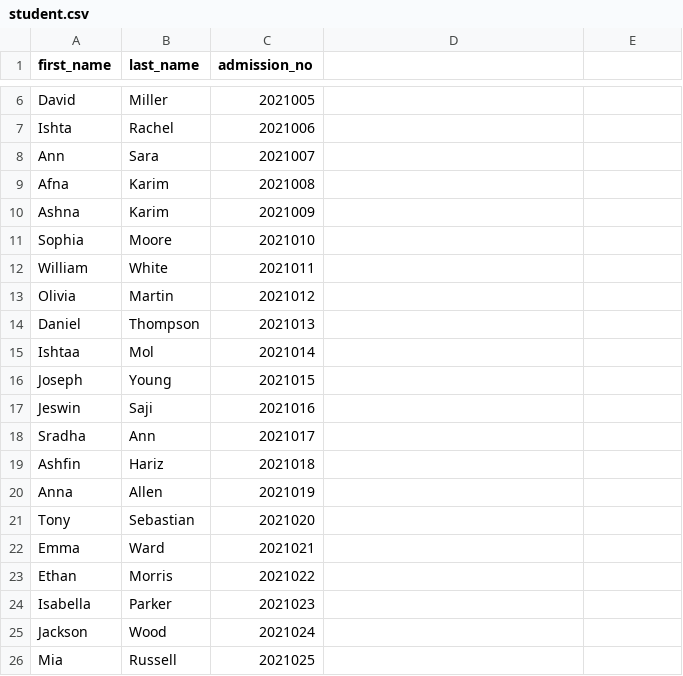
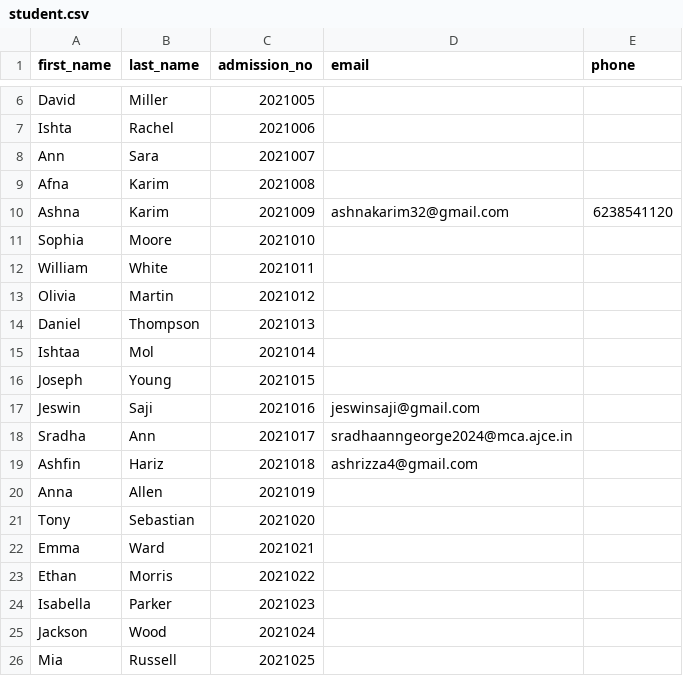
Before and after one commit to Ashnakarim04/hostsite, a CSV file: zillionhire/dataset/student.csv, drawn as a sheet; only a part is shown, gaps mark what is left out; the diff names each change by its address in the sheet, - before the commit and + after, or states it on an @@ line.

```diff
--- a/zillionhire/dataset/student.csv
+++ b/zillionhire/dataset/student.csv
-D1: (empty)
+D1: email
-E1: (empty)
+E1: phone
-D10 (email): (empty)
+D10 (email): ashnakarim32@gmail.com
-E10 (phone): (empty)
+E10 (phone): 6238541120
-D17 (email): (empty)
+D17 (email): jeswinsaji@gmail.com
-D18 (email): (empty)
+D18 (email): sradhaanngeorge2024@mca.ajce.in
-D19 (email): (empty)
+D19 (email): ashrizza4@gmail.com
```
Also changed, not shown: 10 other files.
